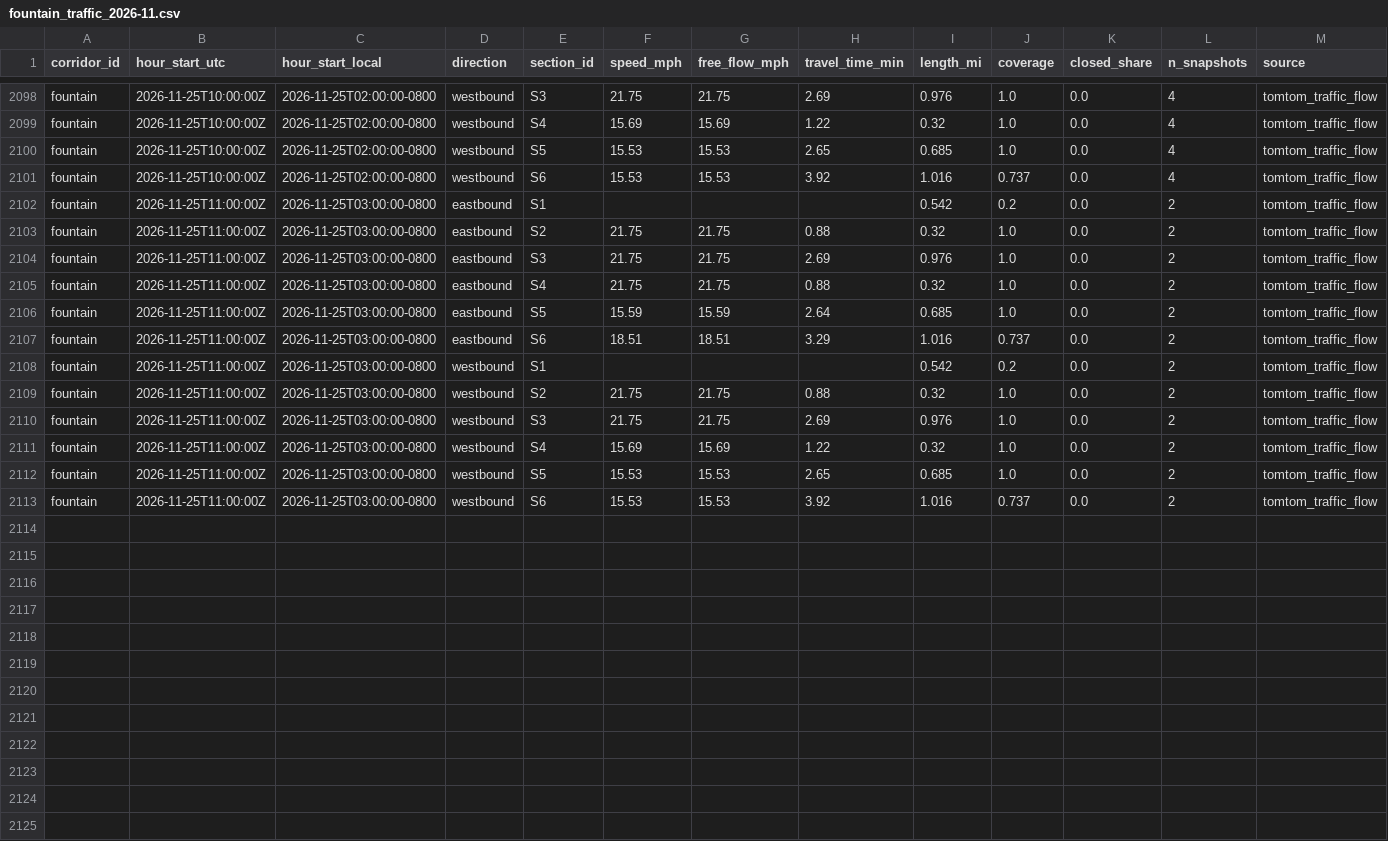
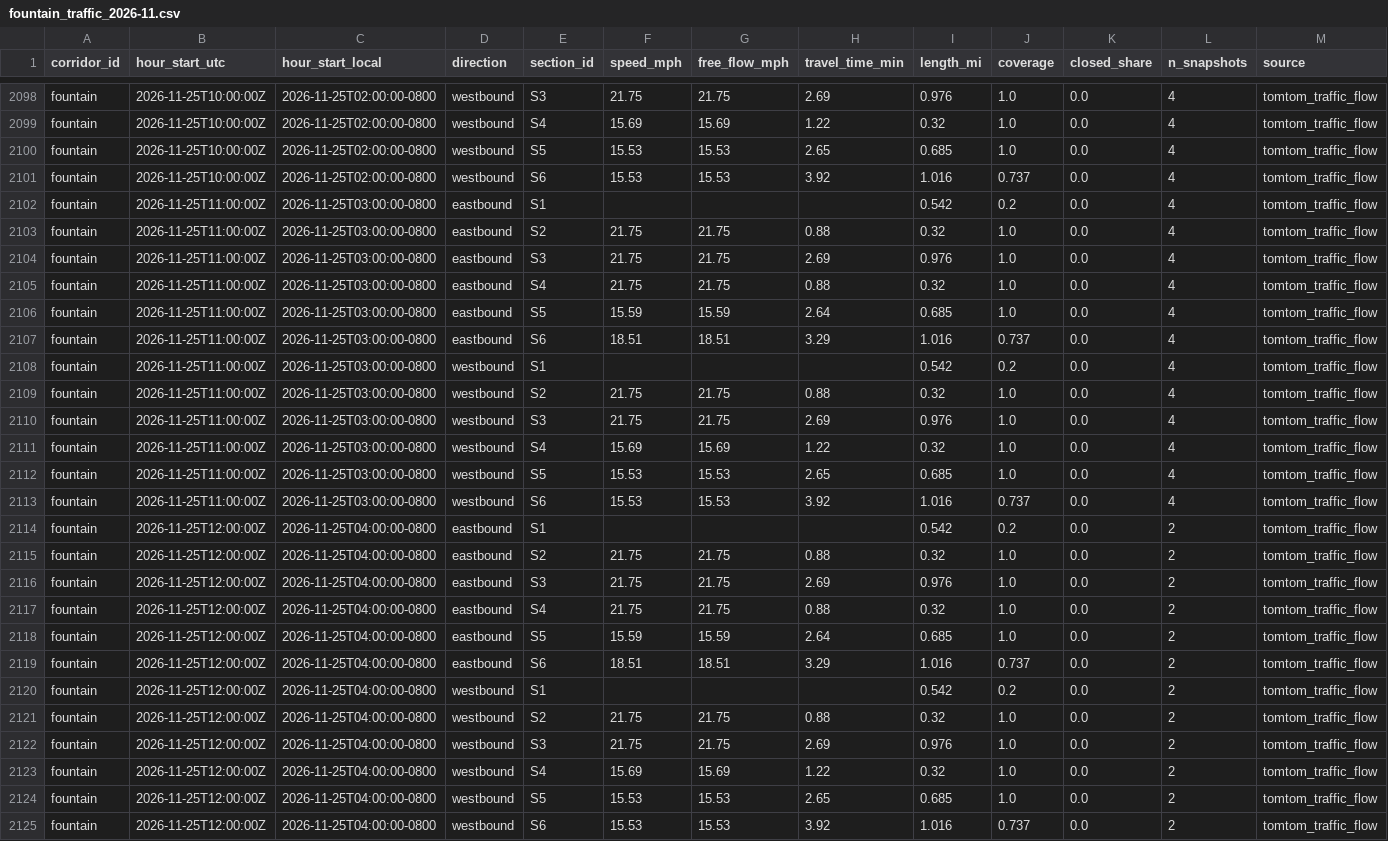
Before and after one commit to here/aviary, a CSV file: data/corridors/fountain/traffic/fountain_traffic_2026-11.csv, drawn as a sheet; only a part is shown, gaps mark what is left out.

```diff
--- a/data/corridors/fountain/traffic/fountain_traffic_2026-11.csv
+++ b/data/corridors/fountain/traffic/fountain_traffic_2026-11.csv
@@ -2101,13 +2101,25 @@ fountain,2026-11-25T10:00:00Z,2026-11-25T02:00:00-0800,westbound,S5,15.53,15.53,
 fountain,2026-11-25T10:00:00Z,2026-11-25T02:00:00-0800,westbound,S6,15.53,15.53,3.92,1.016,0.737,0.0,4,tomtom_traffic_flow
-fountain,2026-11-25T11:00:00Z,2026-11-25T03:00:00-0800,eastbound,S1,,,,0.542,0.2,0.0,2,tomtom_traffic_flow
-fountain,2026-11-25T11:00:00Z,2026-11-25T03:00:00-0800,eastbound,S2,21.75,21.75,0.88,0.32,1.0,0.0,2,tomtom_traffic_flow
-fountain,2026-11-25T11:00:00Z,2026-11-25T03:00:00-0800,eastbound,S3,21.75,21.75,2.69,0.976,1.0,0.0,2,tomtom_traffic_flow
-fountain,2026-11-25T11:00:00Z,2026-11-25T03:00:00-0800,eastbound,S4,21.75,21.75,0.88,0.32,1.0,0.0,2,tomtom_traffic_flow
-fountain,2026-11-25T11:00:00Z,2026-11-25T03:00:00-0800,eastbound,S5,15.59,15.59,2.64,0.685,1.0,0.0,2,tomtom_traffic_flow
-fountain,2026-11-25T11:00:00Z,2026-11-25T03:00:00-0800,eastbound,S6,18.51,18.51,3.29,1.016,0.737,0.0,2,tomtom_traffic_flow
-fountain,2026-11-25T11:00:00Z,2026-11-25T03:00:00-0800,westbound,S1,,,,0.542,0.2,0.0,2,tomtom_traffic_flow
-fountain,2026-11-25T11:00:00Z,2026-11-25T03:00:00-0800,westbound,S2,21.75,21.75,0.88,0.32,1.0,0.0,2,tomtom_traffic_flow
-fountain,2026-11-25T11:00:00Z,2026-11-25T03:00:00-0800,westbound,S3,21.75,21.75,2.69,0.976,1.0,0.0,2,tomtom_traffic_flow
-fountain,2026-11-25T11:00:00Z,2026-11-25T03:00:00-0800,westbound,S4,15.69,15.69,1.22,0.32,1.0,0.0,2,tomtom_traffic_flow
-fountain,2026-11-25T11:00:00Z,2026-11-25T03:00:00-0800,westbound,S5,15.53,15.53,2.65,0.685,1.0,0.0,2,tomtom_traffic_flow
-fountain,2026-11-25T11:00:00Z,2026-11-25T03:00:00-0800,westbound,S6,15.53,15.53,3.92,1.016,0.737,0.0,2,tomtom_traffic_flow
+fountain,2026-11-25T11:00:00Z,2026-11-25T03:00:00-0800,eastbound,S1,,,,0.542,0.2,0.0,4,tomtom_traffic_flow
+fountain,2026-11-25T11:00:00Z,2026-11-25T03:00:00-0800,eastbound,S2,21.75,21.75,0.88,0.32,1.0,0.0,4,tomtom_traffic_flow
+fountain,2026-11-25T11:00:00Z,2026-11-25T03:00:00-0800,eastbound,S3,21.75,21.75,2.69,0.976,1.0,0.0,4,tomtom_traffic_flow
+fountain,2026-11-25T11:00:00Z,2026-11-25T03:00:00-0800,eastbound,S4,21.75,21.75,0.88,0.32,1.0,0.0,4,tomtom_traffic_flow
+fountain,2026-11-25T11:00:00Z,2026-11-25T03:00:00-0800,eastbound,S5,15.59,15.59,2.64,0.685,1.0,0.0,4,tomtom_traffic_flow
+fountain,2026-11-25T11:00:00Z,2026-11-25T03:00:00-0800,eastbound,S6,18.51,18.51,3.29,1.016,0.737,0.0,4,tomtom_traffic_flow
+fountain,2026-11-25T11:00:00Z,2026-11-25T03:00:00-0800,westbound,S1,,,,0.542,0.2,0.0,4,tomtom_traffic_flow
+fountain,2026-11-25T11:00:00Z,2026-11-25T03:00:00-0800,westbound,S2,21.75,21.75,0.88,0.32,1.0,0.0,4,tomtom_traffic_flow
+fountain,2026-11-25T11:00:00Z,2026-11-25T03:00:00-0800,westbound,S3,21.75,21.75,2.69,0.976,1.0,0.0,4,tomtom_traffic_flow
+fountain,2026-11-25T11:00:00Z,2026-11-25T03:00:00-0800,westbound,S4,15.69,15.69,1.22,0.32,1.0,0.0,4,tomtom_traffic_flow
+fountain,2026-11-25T11:00:00Z,2026-11-25T03:00:00-0800,westbound,S5,15.53,15.53,2.65,0.685,1.0,0.0,4,tomtom_traffic_flow
+fountain,2026-11-25T11:00:00Z,2026-11-25T03:00:00-0800,westbound,S6,15.53,15.53,3.92,1.016,0.737,0.0,4,tomtom_traffic_flow
+fountain,2026-11-25T12:00:00Z,2026-11-25T04:00:00-0800,eastbound,S1,,,,0.542,0.2,0.0,2,tomtom_traffic_flow
+fountain,2026-11-25T12:00:00Z,2026-11-25T04:00:00-0800,eastbound,S2,21.75,21.75,0.88,0.32,1.0,0.0,2,tomtom_traffic_flow
+fountain,2026-11-25T12:00:00Z,2026-11-25T04:00:00-0800,eastbound,S3,21.75,21.75,2.69,0.976,1.0,0.0,2,tomtom_traffic_flow
+fountain,2026-11-25T12:00:00Z,2026-11-25T04:00:00-0800,eastbound,S4,21.75,21.75,0.88,0.32,1.0,0.0,2,tomtom_traffic_flow
+fountain,2026-11-25T12:00:00Z,2026-11-25T04:00:00-0800,eastbound,S5,15.59,15.59,2.64,0.685,1.0,0.0,2,tomtom_traffic_flow
+fountain,2026-11-25T12:00:00Z,2026-11-25T04:00:00-0800,eastbound,S6,18.51,18.51,3.29,1.016,0.737,0.0,2,tomtom_traffic_flow
+fountain,2026-11-25T12:00:00Z,2026-11-25T04:00:00-0800,westbound,S1,,,,0.542,0.2,0.0,2,tomtom_traffic_flow
+fountain,2026-11-25T12:00:00Z,2026-11-25T04:00:00-0800,westbound,S2,21.75,21.75,0.88,0.32,1.0,0.0,2,tomtom_traffic_flow
+fountain,2026-11-25T12:00:00Z,2026-11-25T04:00:00-0800,westbound,S3,21.75,21.75,2.69,0.976,1.0,0.0,2,tomtom_traffic_flow
+fountain,2026-11-25T12:00:00Z,2026-11-25T04:00:00-0800,westbound,S4,15.69,15.69,1.22,0.32,1.0,0.0,2,tomtom_traffic_flow
+fountain,2026-11-25T12:00:00Z,2026-11-25T04:00:00-0800,westbound,S5,15.53,15.53,2.65,0.685,1.0,0.0,2,tomtom_traffic_flow
+fountain,2026-11-25T12:00:00Z,2026-11-25T04:00:00-0800,westbound,S6,15.53,15.53,3.92,1.016,0.737,0.0,2,tomtom_traffic_flow
```
Also changed, not shown: data/corridors/hollywood/observed/hollywood_observed_2026-11.csv, data/corridors/sunset/observed/sunset_observed_2026-11.csv, 16 other files.
